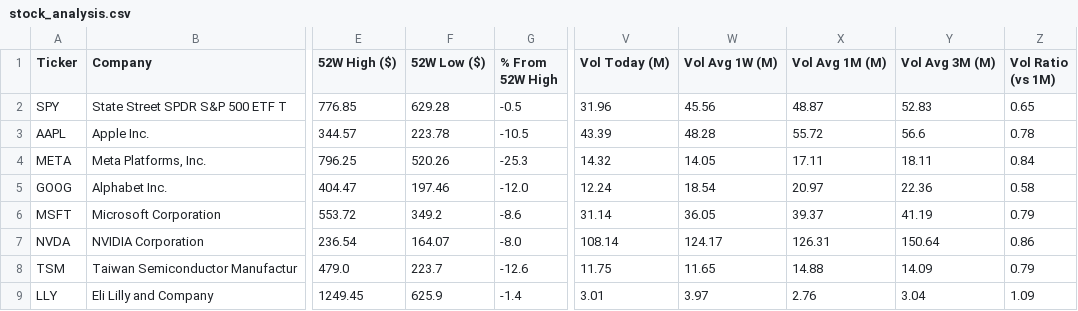
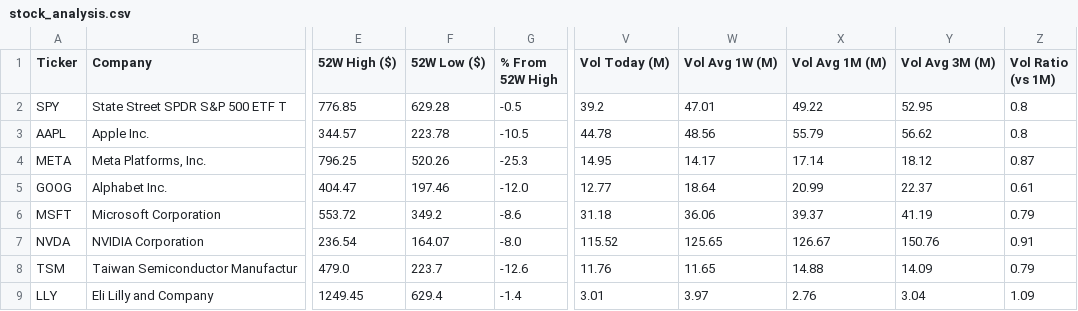
Before and after one commit to runyuzhang1007/stock-dashboard, a CSV file: stock_analysis.csv, drawn as a sheet; only a part is shown, gaps mark what is left out; the diff covers the shown part only; the diff names each change by its address in the sheet, - before the commit and + after, or states it on an @@ line.

```diff
--- a/stock_analysis.csv
+++ b/stock_analysis.csv
-V2 (Vol Today (M)): 31.96
+V2 (Vol Today (M)): 39.2
-W2 (Vol Avg 1W (M)): 45.56
+W2 (Vol Avg 1W (M)): 47.01
-X2 (Vol Avg 1M (M)): 48.87
+X2 (Vol Avg 1M (M)): 49.22
-Y2 (Vol Avg 3M (M)): 52.83
+Y2 (Vol Avg 3M (M)): 52.95
-Z2 (Vol Ratio (vs 1M)): 0.65
+Z2 (Vol Ratio (vs 1M)): 0.8
-V3 (Vol Today (M)): 43.39
+V3 (Vol Today (M)): 44.78
-W3 (Vol Avg 1W (M)): 48.28
+W3 (Vol Avg 1W (M)): 48.56
-X3 (Vol Avg 1M (M)): 55.72
+X3 (Vol Avg 1M (M)): 55.79
-Y3 (Vol Avg 3M (M)): 56.6
+Y3 (Vol Avg 3M (M)): 56.62
-Z3 (Vol Ratio (vs 1M)): 0.78
+Z3 (Vol Ratio (vs 1M)): 0.8
-V4 (Vol Today (M)): 14.32
+V4 (Vol Today (M)): 14.95
-W4 (Vol Avg 1W (M)): 14.05
+W4 (Vol Avg 1W (M)): 14.17
-X4 (Vol Avg 1M (M)): 17.11
+X4 (Vol Avg 1M (M)): 17.14
-Y4 (Vol Avg 3M (M)): 18.11
+Y4 (Vol Avg 3M (M)): 18.12
-Z4 (Vol Ratio (vs 1M)): 0.84
+Z4 (Vol Ratio (vs 1M)): 0.87
-V5 (Vol Today (M)): 12.24
+V5 (Vol Today (M)): 12.77
-W5 (Vol Avg 1W (M)): 18.54
+W5 (Vol Avg 1W (M)): 18.64
-X5 (Vol Avg 1M (M)): 20.97
+X5 (Vol Avg 1M (M)): 20.99
-Y5 (Vol Avg 3M (M)): 22.36
+Y5 (Vol Avg 3M (M)): 22.37
-Z5 (Vol Ratio (vs 1M)): 0.58
+Z5 (Vol Ratio (vs 1M)): 0.61
-V6 (Vol Today (M)): 31.14
+V6 (Vol Today (M)): 31.18
-W6 (Vol Avg 1W (M)): 36.05
+W6 (Vol Avg 1W (M)): 36.06
-V7 (Vol Today (M)): 108.14
+V7 (Vol Today (M)): 115.52
-W7 (Vol Avg 1W (M)): 124.17
+W7 (Vol Avg 1W (M)): 125.65
-X7 (Vol Avg 1M (M)): 126.31
+X7 (Vol Avg 1M (M)): 126.67
-Y7 (Vol Avg 3M (M)): 150.64
+Y7 (Vol Avg 3M (M)): 150.76
-Z7 (Vol Ratio (vs 1M)): 0.86
+Z7 (Vol Ratio (vs 1M)): 0.91
-V8 (Vol Today (M)): 11.75
+V8 (Vol Today (M)): 11.76
-F9 (52W Low ($)): 625.9
+F9 (52W Low ($)): 629.4
```
Also changed, not shown: 15 edited cells elsewhere in this file, 1 other file.
